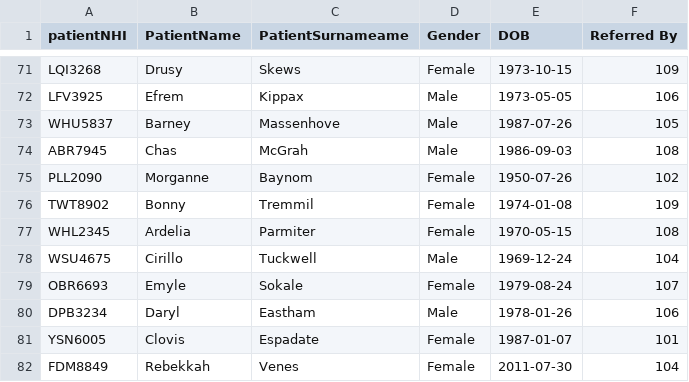
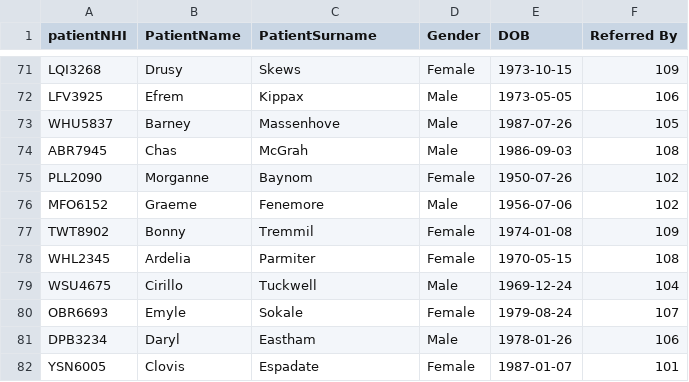
Before and after one commit to Stepania/patientHospital, a CSV file: hospital/hospotalCSV/patient2.csv, drawn as a sheet; only a part is shown, gaps mark what is left out; the shorter side is filled out with more unchanged rows; the diff names each change by its address in the sheet, - before the commit and + after, or states it on an @@ line.

```diff
--- a/hospital/hospotalCSV/patient2.csv
+++ b/hospital/hospotalCSV/patient2.csv
-C1: PatientSurnameame
+C1: PatientSurname
+row 76: MFO6152 | Graeme | Fenemore | Male | 1956-07-06 | 102
```
Also changed, not shown: hospital/hospotalCSV/doctor.csv, hospital/hospotalCSV/referral.csv, 10 other files.
